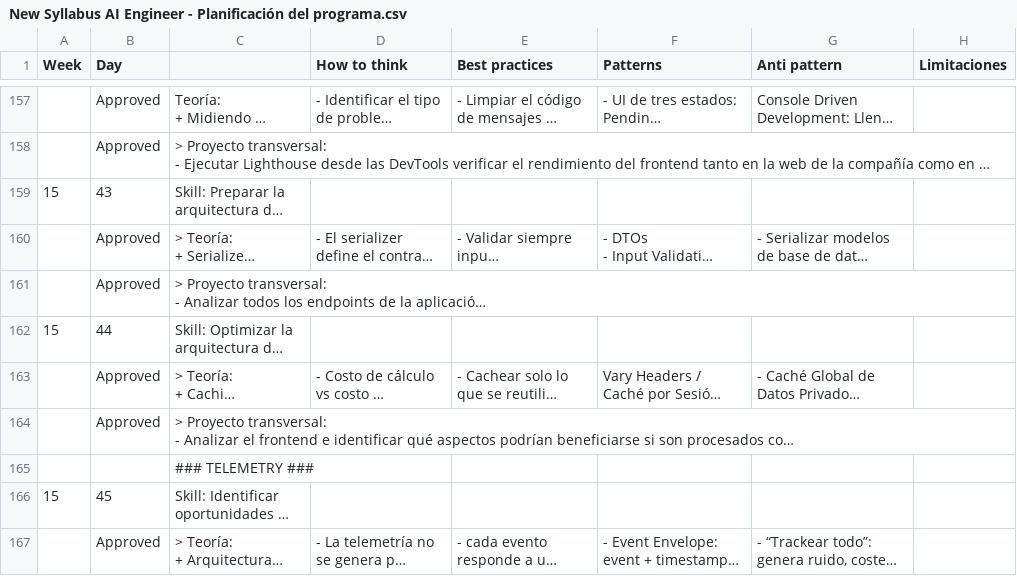
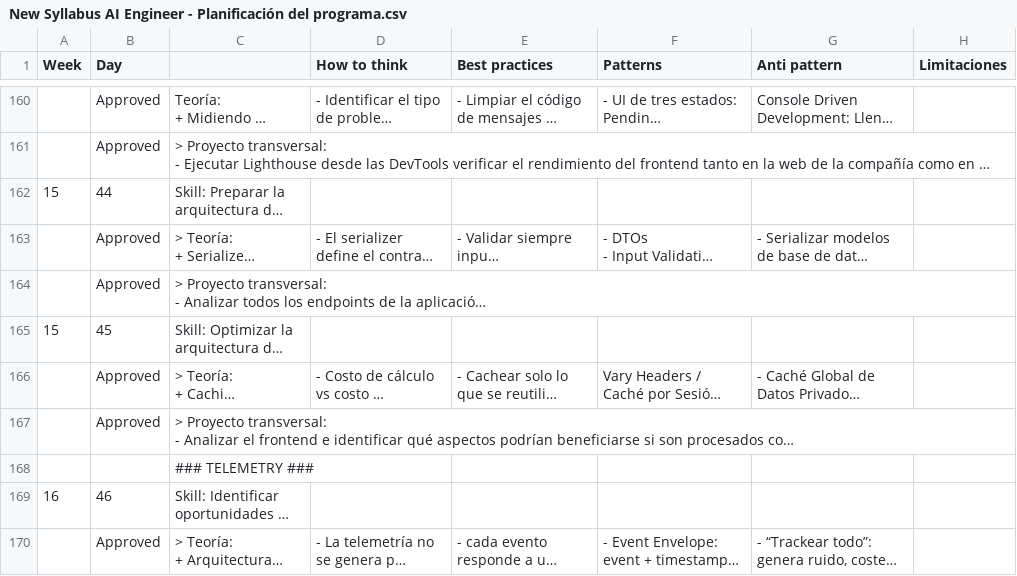
Before and after one commit to 4GeeksAcademy/course-outline-generator, a CSV file: ai-engineering/New Syllabus AI Engineer - Planificación del programa.csv, drawn as a sheet; only a part is shown, gaps mark what is left out; long unchanged cells end in …; addresses are those after the commit; the diff covers the shown part only; the diff names each change by its address in the sheet, - before the commit and + after, or states it on an @@ line.

```diff
--- a/ai-engineering/New Syllabus AI Engineer - Planificación del programa.csv
+++ b/ai-engineering/New Syllabus AI Engineer - Planificación del programa.csv
-B162 (Day): 43
+B162 (Day): 44
-B165 (Day): 44
+B165 (Day): 45
-A169 (Week): 15
+A169 (Week): 16
-B169 (Day): 45
+B169 (Day): 46
```
Also changed, not shown: 9 added rows, 6 removed rows, 2 moved rows and 103 edited cells elsewhere in this file, 1 other file.
